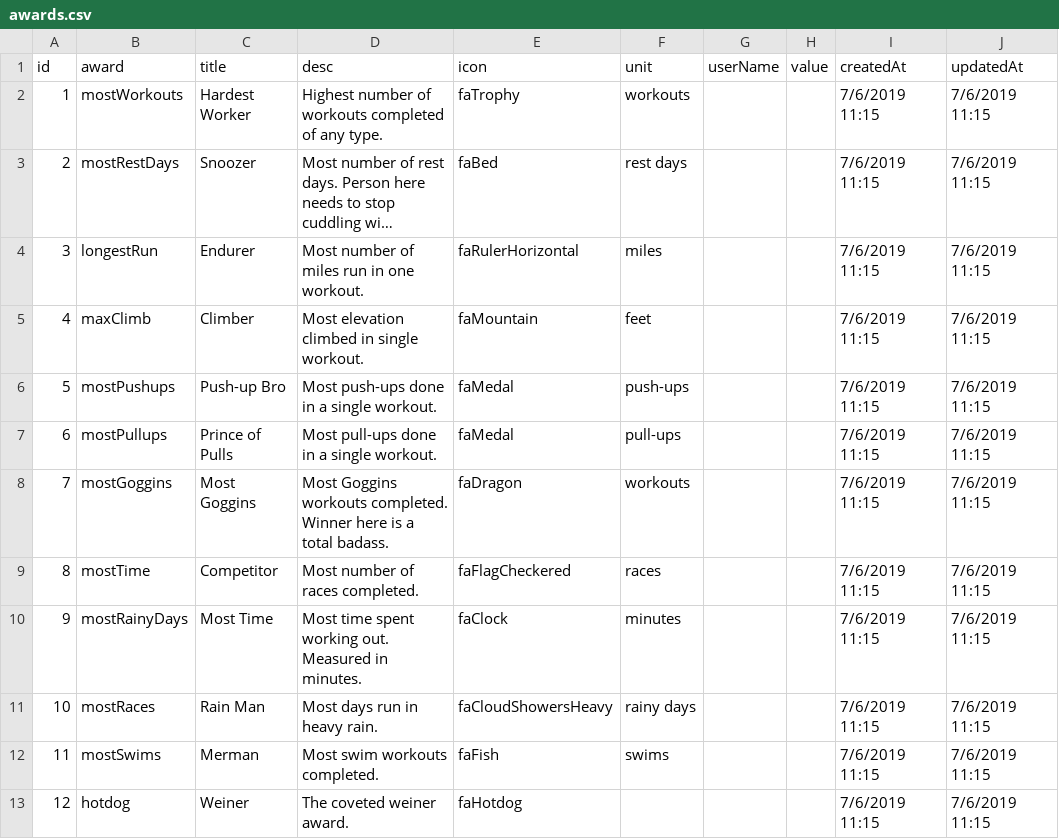
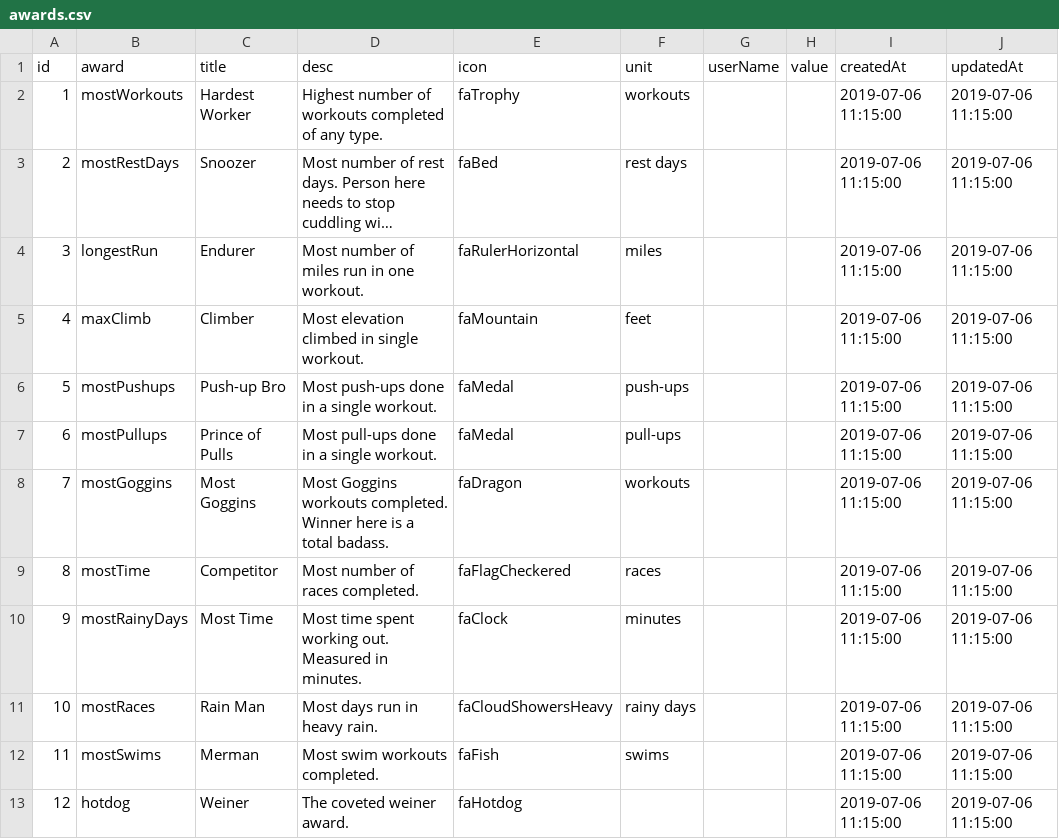
Before and after one commit to curtisyungen/outwork-1.0, a CSV file: awards.csv, drawn as a sheet; long unchanged cells end in …; the diff names each change by its address in the sheet, - before the commit and + after, or states it on an @@ line.

Commit message:
Add files via upload

```diff
--- a/awards.csv
+++ b/awards.csv
-I2:I13 (createdAt): 7/6/2019 11:15
+I2:I13 (createdAt): 2019-07-06 11:15:00
-J2:J13 (updatedAt): 7/6/2019 11:15
+J2:J13 (updatedAt): 2019-07-06 11:15:00
```
